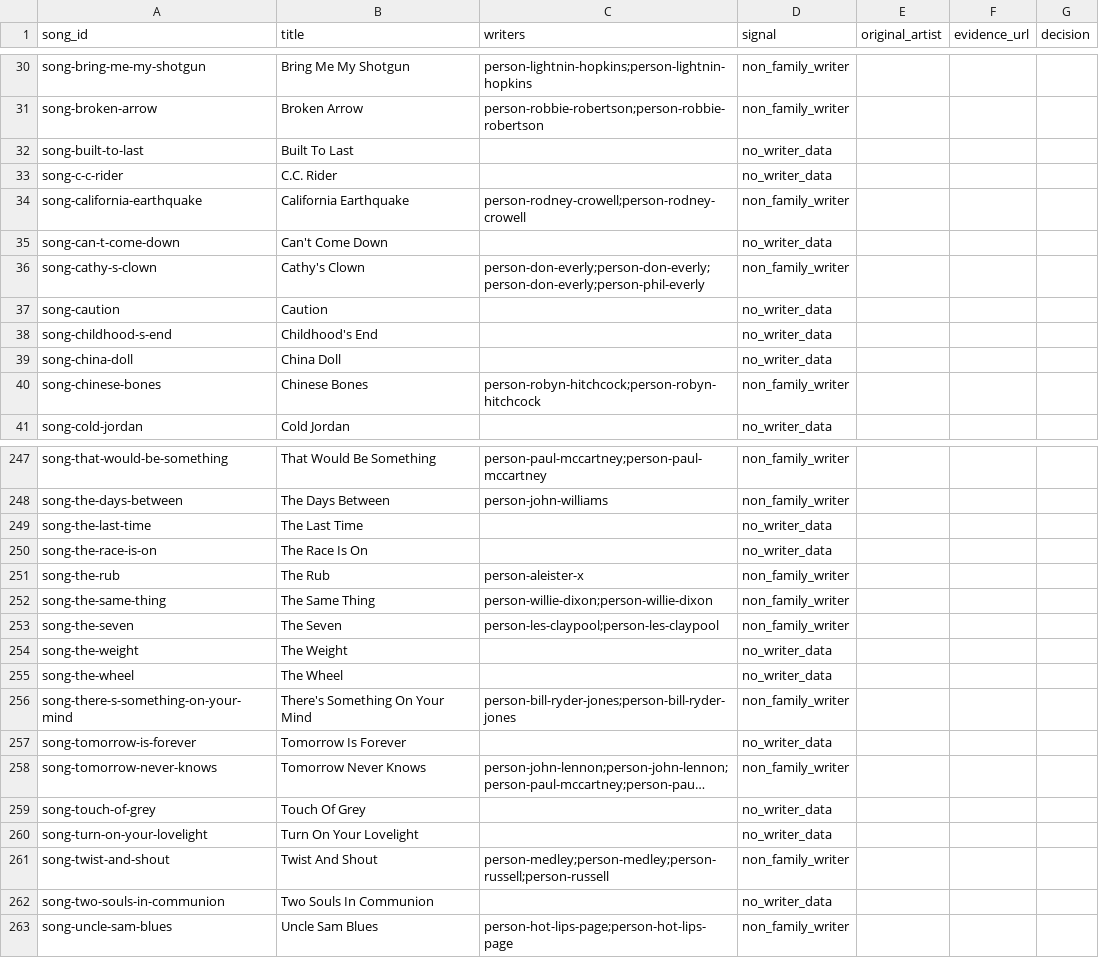
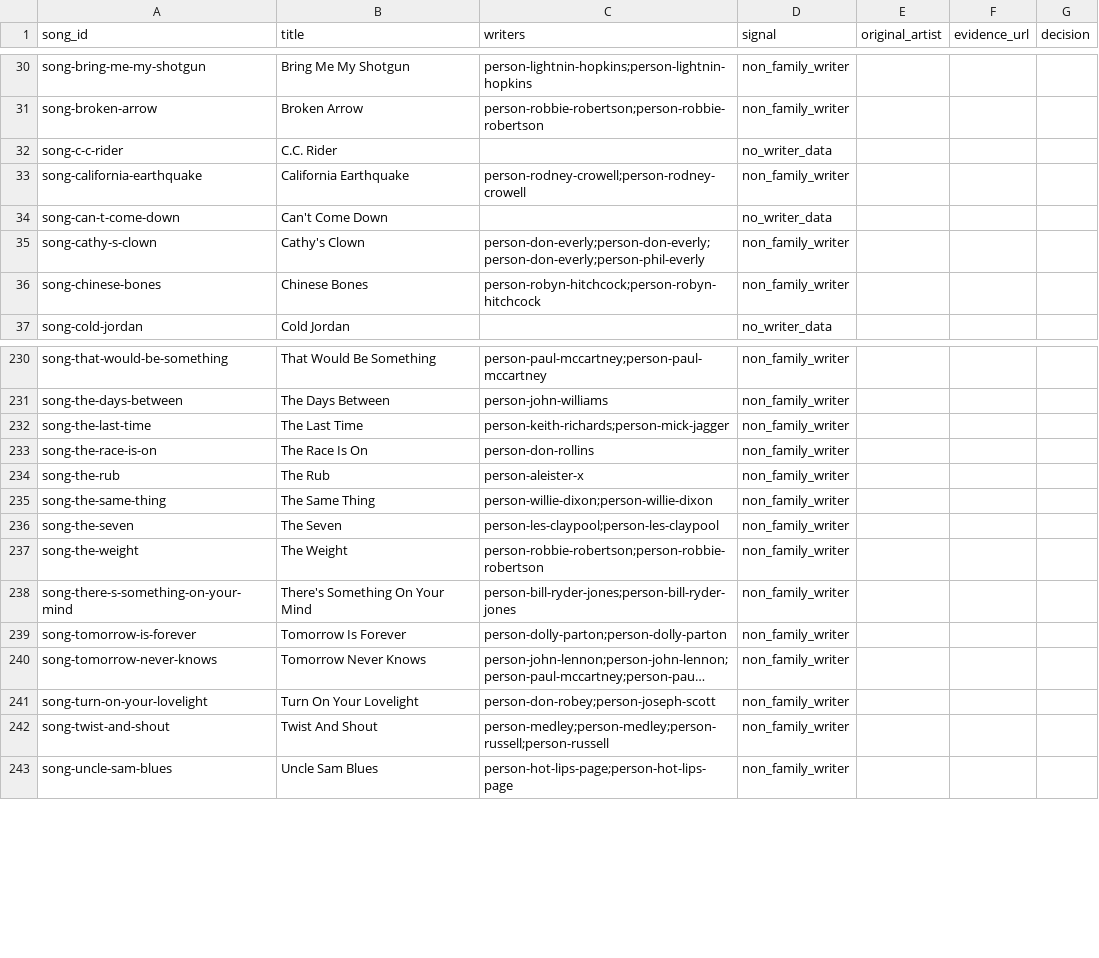
Before and after one commit to markdavenport328/deadbot, a CSV file: data/editorial/cover-origin-review.csv, drawn as a sheet; only a part is shown, gaps mark what is left out; long unchanged cells end in …; removed rows and columns are numbered as before the commit, all else as after; the diff covers the shown part only; the diff names each change by its address in the sheet, - before the commit and + after, or states it on an @@ line.

```diff
--- a/data/editorial/cover-origin-review.csv
+++ b/data/editorial/cover-origin-review.csv
-row 32: song-built-to-last | Built To Last |  | no_writer_data
-row 37: song-caution | Caution |  | no_writer_data
-row 38: song-childhood-s-end | Childhood's End |  | no_writer_data
-row 39: song-china-doll | China Doll |  | no_writer_data
-C232 (writers): (empty)
+C232 (writers): person-keith-richards;person-mick-jagger
-D232:D233 (signal): no_writer_data
+D232:D233 (signal): non_family_writer
-C233 (writers): (empty)
+C233 (writers): person-don-rollins
-C237 (writers): (empty)
+C237 (writers): person-robbie-robertson;person-robbie-robertson
-D237 (signal): no_writer_data
+D237 (signal): non_family_writer
-row 255: song-the-wheel | The Wheel |  | no_writer_data
-C239 (writers): (empty)
+C239 (writers): person-dolly-parton;person-dolly-parton
-D239 (signal): no_writer_data
+D239 (signal): non_family_writer
-row 259: song-touch-of-grey | Touch Of Grey |  | no_writer_data
-C241 (writers): (empty)
+C241 (writers): person-don-robey;person-joseph-scott
-D241 (signal): no_writer_data
+D241 (signal): non_family_writer
-row 262: song-two-souls-in-communion | Two Souls In Communion |  | no_writer_data
```
Also changed, not shown: 14 removed rows and 36 edited cells elsewhere in this file, data/canonical/people.csv, data/canonical/songs.csv, 9 other files.
